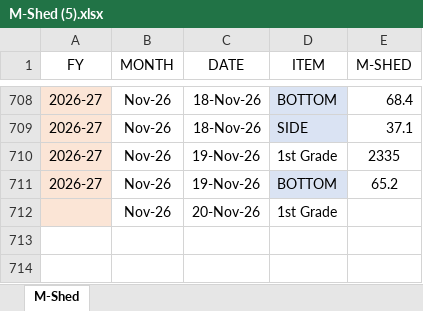
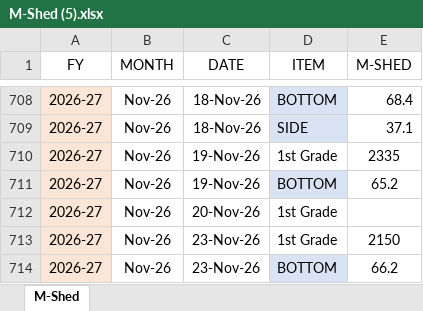
Before and after one commit to MayankPetrofoam/jindal-dashboard, an Excel workbook: M-Shed (5).xlsx, sheet M-Shed, drawn as a sheet; only a part is shown, gaps mark what is left out; values as stored, in another font and other column widths than the file's, no borders; conditional formats and table styles not drawn; the diff names each change by its address in the sheet, - before the commit and + after, or states it on an @@ line.

```diff
--- a/M-Shed (5).xlsx (sheet M-Shed)
+++ b/M-Shed (5).xlsx (sheet M-Shed)
-A712 (FY): (empty)
+A712 (FY): 2026-27
+row 713: 2026-27 | Nov-26 | 23-Nov-26 | 1st Grade | 2150
+row 714: 2026-27 | Nov-26 | 23-Nov-26 | BOTTOM | 66.2
```
Also changed, not shown: C-Shed.xlsx, D-Shed(yield).xlsx, 19 other files.
